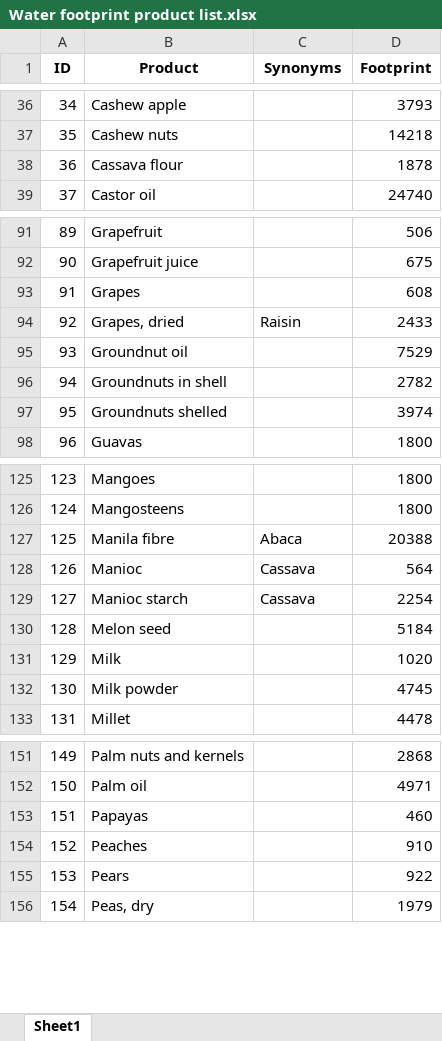
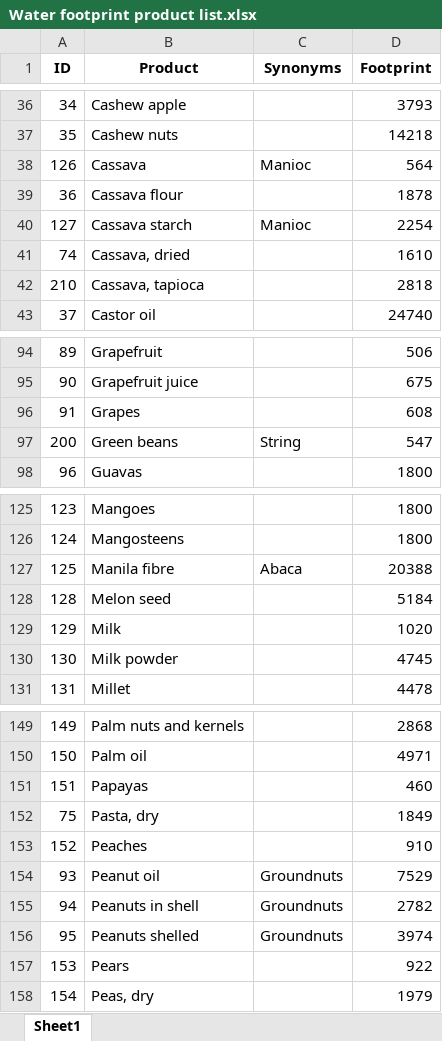
Before and after one commit to evgenyneu/water-footprint-ios, an Excel workbook: Data/source/English/Water footprint product list.xlsx, sheet Sheet1, drawn as a sheet; only a part is shown, gaps mark what is left out; values as stored, in another font and other column widths than the file's, no borders; charts and pictures not drawn; removed rows and columns are numbered as before the commit, all else as after; the diff covers the shown part only; the diff names each change by its address in the sheet, - before the commit and + after, or states it on an @@ line.

```diff
--- a/Data/source/English/Water footprint product list.xlsx (sheet Sheet1)
+++ b/Data/source/English/Water footprint product list.xlsx (sheet Sheet1)
+row 38: 126 | Cassava | Manioc | 564
+row 40: 127 | Cassava starch | Manioc | 2254
+row 41: 74 | Cassava, dried |  | 1610
+row 42: 210 | Cassava, tapioca |  | 2818
-row 94: 92 | Grapes, dried | Raisin | 2433
-row 95: 93 | Groundnut oil |  | 7529
-row 96: 94 | Groundnuts in shell |  | 2782
-row 97: 95 | Groundnuts shelled |  | 3974
+row 97: 200 | Green beans | String | 547
-row 128: 126 | Manioc | Cassava | 564
-row 129: 127 | Manioc starch | Cassava | 2254
+row 152: 75 | Pasta, dry |  | 1849
+row 154: 93 | Peanut oil | Groundnuts | 7529
+row 155: 94 | Peanuts in shell | Groundnuts | 2782
+row 156: 95 | Peanuts shelled | Groundnuts | 3974
```
Also changed, not shown: 9 added rows, 12 removed rows, 1 moved row and 3 edited cells elsewhere in this sheet, Data/source/Chinese/Chinese Water footprint (Chinese) version FINAL.xls.xlsx, Data/source/Japanese/Water footprint (Japanese) - for Eriko FINAL.xlsx, 1 other file.
